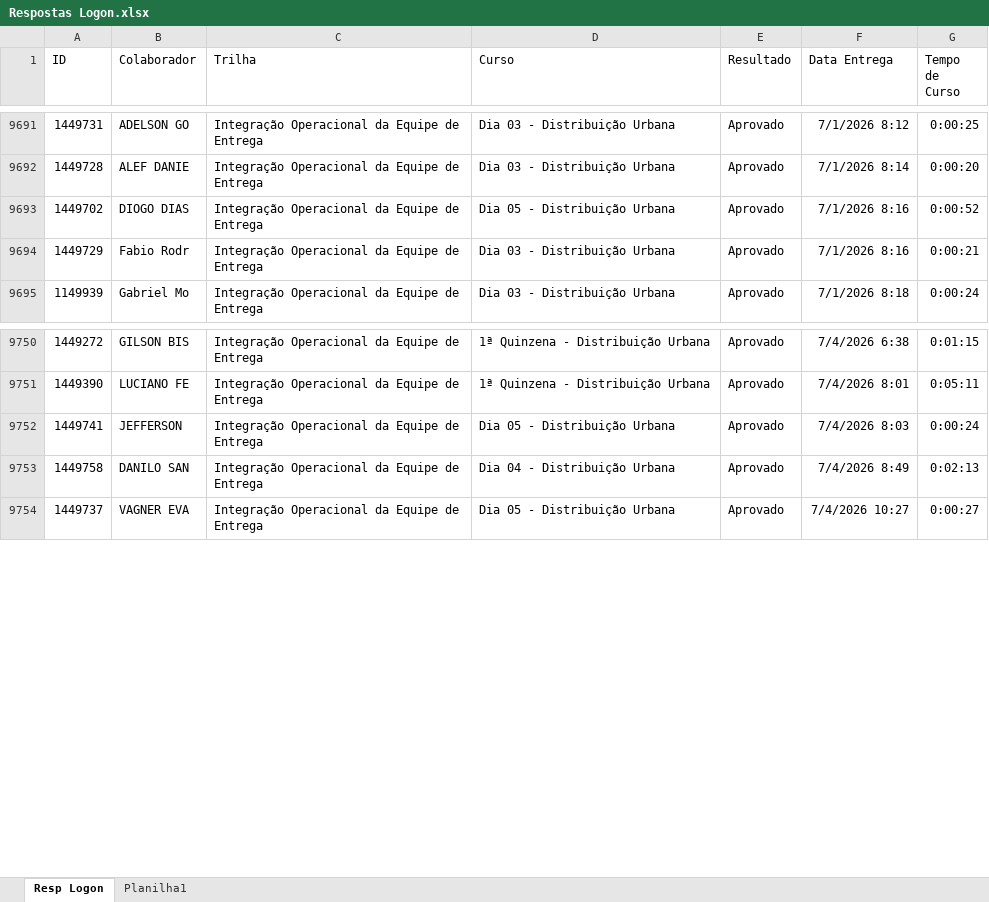
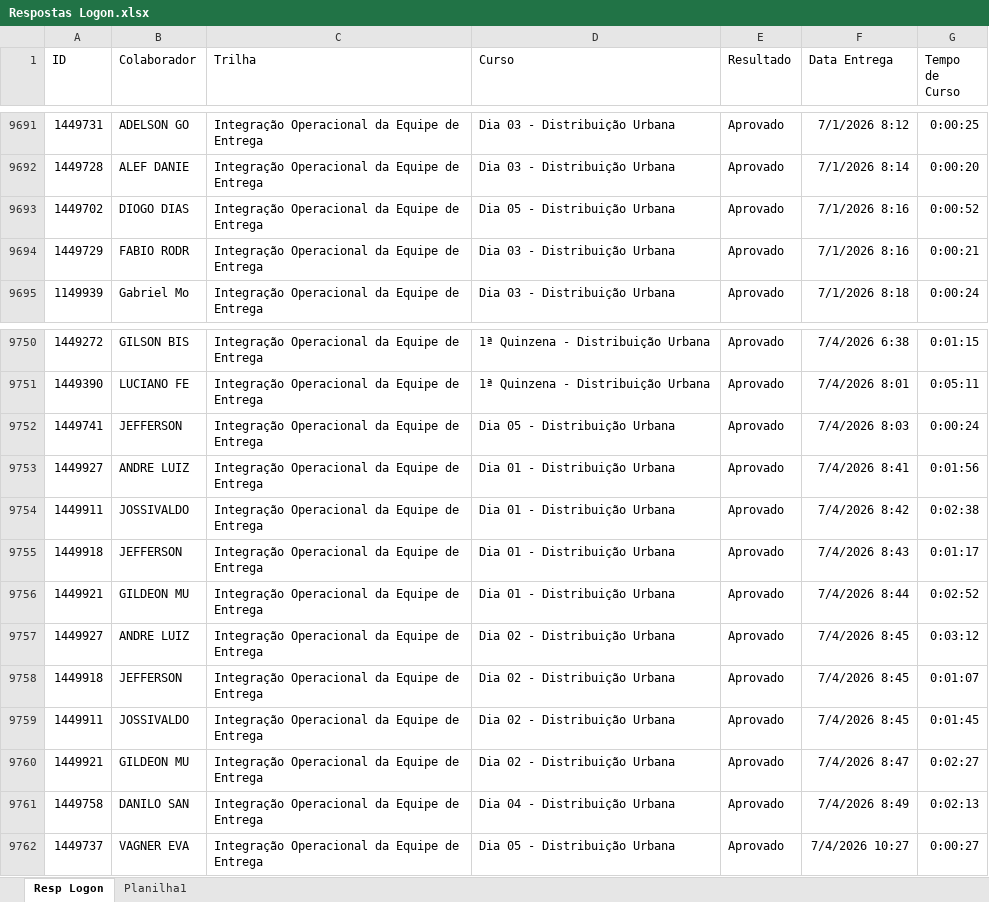
Before and after one commit to Bruna-gzr/dashboard-skap, an Excel workbook: data/Respostas Logon.xlsx, sheet Resp Logon, drawn as a sheet; only a part is shown, gaps mark what is left out; values as stored, in another font and other column widths than the file's, no borders; the diff names each change by its address in the sheet, - before the commit and + after, or states it on an @@ line.

Commit message:
Add files via upload

```diff
--- a/data/Respostas Logon.xlsx (sheet Resp Logon)
+++ b/data/Respostas Logon.xlsx (sheet Resp Logon)
-B9694 (Colaborador): Fabio Rodr
+B9694 (Colaborador): FABIO RODR
+row 9753: 1449927 | ANDRE LUIZ | Integração Operacional da Equipe de Entrega | Dia 01 - Distribuição Urbana | Aprovado | 7/4/2026 8:41 | 0:01:56
+row 9754: 1449911 | JOSSIVALDO | Integração Operacional da Equipe de Entrega | Dia 01 - Distribuição Urbana | Aprovado | 7/4/2026 8:42 | 0:02:38
+row 9755: 1449918 | JEFFERSON | Integração Operacional da Equipe de Entrega | Dia 01 - Distribuição Urbana | Aprovado | 7/4/2026 8:43 | 0:01:17
+row 9756: 1449921 | GILDEON MU | Integração Operacional da Equipe de Entrega | Dia 01 - Distribuição Urbana | Aprovado | 7/4/2026 8:44 | 0:02:52
+row 9757: 1449927 | ANDRE LUIZ | Integração Operacional da Equipe de Entrega | Dia 02 - Distribuição Urbana | Aprovado | 7/4/2026 8:45 | 0:03:12
+row 9758: 1449918 | JEFFERSON | Integração Operacional da Equipe de Entrega | Dia 02 - Distribuição Urbana | Aprovado | 7/4/2026 8:45 | 0:01:07
+row 9759: 1449911 | JOSSIVALDO | Integração Operacional da Equipe de Entrega | Dia 02 - Distribuição Urbana | Aprovado | 7/4/2026 8:45 | 0:01:45
+row 9760: 1449921 | GILDEON MU | Integração Operacional da Equipe de Entrega | Dia 02 - Distribuição Urbana | Aprovado | 7/4/2026 8:47 | 0:02:27
```
